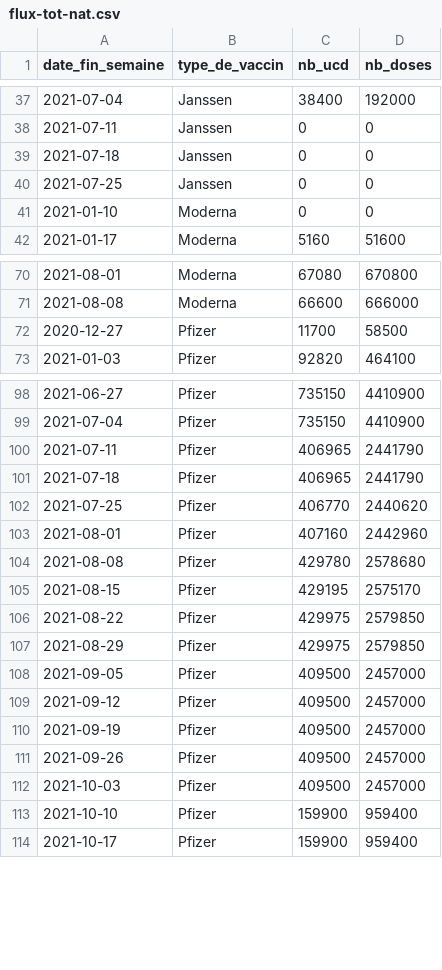
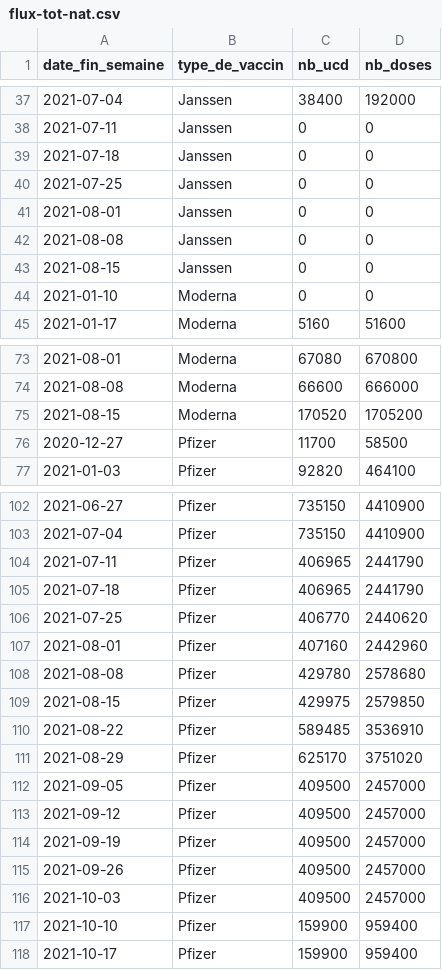
Before and after one commit to rozierguillaume/vaccintracker, a CSV file: data/input/flux-tot-nat.csv, drawn as a sheet; only a part is shown, gaps mark what is left out.

```diff
--- a/data/input/flux-tot-nat.csv
+++ b/data/input/flux-tot-nat.csv
@@ -40,2 +40,5 @@
 "2021-07-25","Janssen",0,0
+"2021-08-01","Janssen",0,0
+"2021-08-08","Janssen",0,0
+"2021-08-15","Janssen",0,0
 "2021-01-10","Moderna",0,0
@@ -71,2 +74,3 @@
 "2021-08-08","Moderna",66600,666000
+"2021-08-15","Moderna",170520,1705200
 "2020-12-27","Pfizer",11700,58500
@@ -104,5 +108,5 @@
 "2021-08-08","Pfizer",429780,2578680
-"2021-08-15","Pfizer",429195,2575170
-"2021-08-22","Pfizer",429975,2579850
-"2021-08-29","Pfizer",429975,2579850
+"2021-08-15","Pfizer",429975,2579850
+"2021-08-22","Pfizer",589485,3536910
+"2021-08-29","Pfizer",625170,3751020
 "2021-09-05","Pfizer",409500,2457000
```
Also changed, not shown: data/input/vacsi-a-fra.csv, data/input/vacsi-fra.csv, 12 other files.
